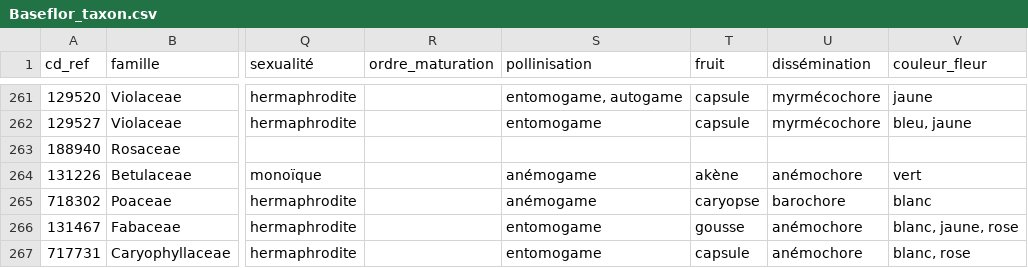
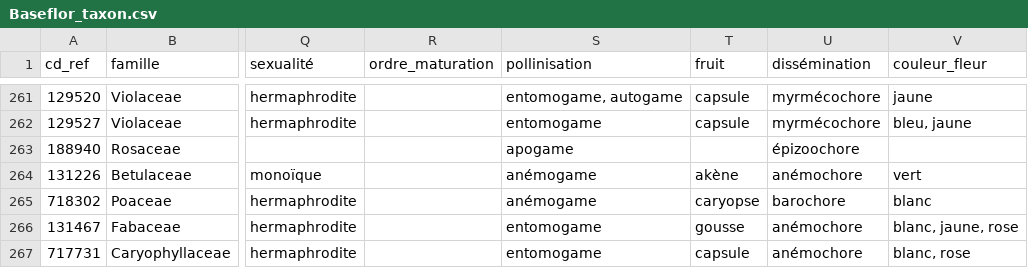
Before and after one commit to anaiszimmer/Analyses_flore, a CSV file: files_PFT/Baseflor_taxon.csv, drawn as a sheet; only a part is shown, gaps mark what is left out; the diff covers the shown part only; the diff names each change by its address in the sheet, - before the commit and + after, or states it on an @@ line.

Commit message:
commit

```diff
--- a/files_PFT/Baseflor_taxon.csv
+++ b/files_PFT/Baseflor_taxon.csv
-S263 (pollinisation): (empty)
+S263 (pollinisation): apogame
-U263 (dissémination): (empty)
+U263 (dissémination): épizoochore
```
Also changed, not shown: 1 added row and 20 edited cells elsewhere in this file.
